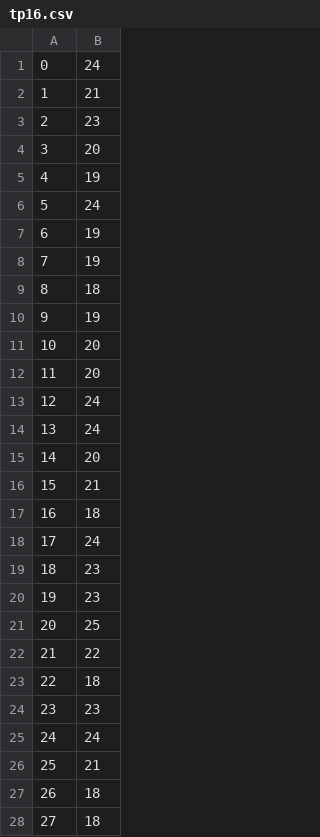
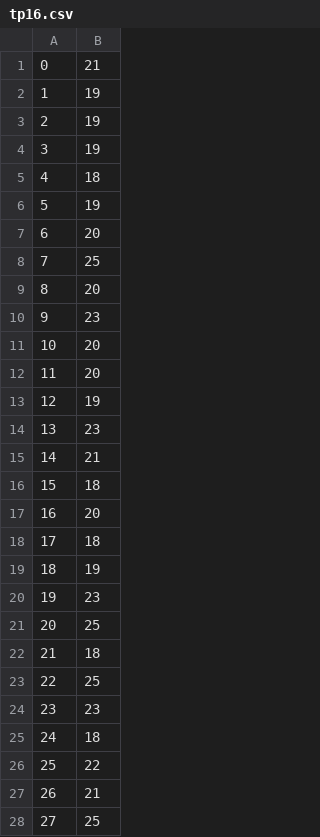
Before and after one commit to ynov-kopenkinda/m1, a CSV file: front_back_separation/14-10-2022/tp16.csv, drawn as a sheet; only a part is shown; the diff covers the shown part only.

```diff
--- a/front_back_separation/14-10-2022/tp16.csv
+++ b/front_back_separation/14-10-2022/tp16.csv
@@ -1,28 +1,28 @@
-0,24
-1,21
-2,23
-3,20
-4,19
-5,24
-6,19
-7,19
-8,18
-9,19
+0,21
+1,19
+2,19
+3,19
+4,18
+5,19
+6,20
+7,25
+8,20
+9,23
 10,20
 11,20
-12,24
-13,24
-14,20
-15,21
-16,18
-17,24
-18,23
+12,19
+13,23
+14,21
+15,18
+16,20
+17,18
+18,19
 19,23
 20,25
-21,22
-22,18
+21,18
+22,25
 23,23
-24,24
-25,21
-26,18
-27,18
+24,18
+25,22
+26,21
+27,25
```
Also changed, not shown: 2 edited cells elsewhere in this file, 1 other file.
